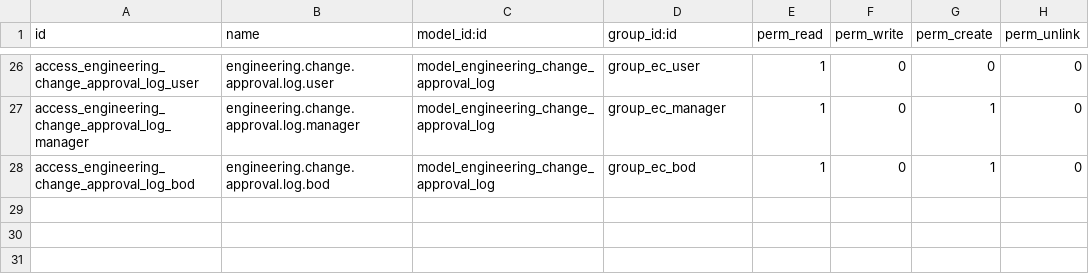
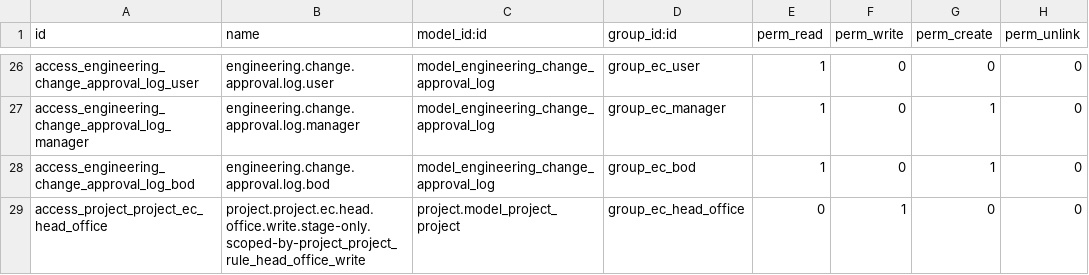
Before and after one commit to jacondv/eningeering_change, a CSV file: addons/engineering_change/security/ir.model.access.csv, drawn as a sheet; only a part is shown, gaps mark what is left out; the diff names each change by its address in the sheet, - before the commit and + after, or states it on an @@ line.

Commit message:
Restrict Project stage changes to Engineering Head/Admin, with a confirm dialog
Only engineering_change.group_ec_head_office or an Administrator may change
a project.project's stage_id now (enforced server-side in
engineering_change/models/project_project.py). The Engineering Head reaches
every project for this purpose (not just their own), but is limited to
changing stage_id only - anything else on a project they don't manage still
requires being that project's own Project Manager.

Also add a client-side confirmation popup before committing any stage
change on the Project form's statusbar widget, scoped to project.project.

```diff
--- a/addons/engineering_change/security/ir.model.access.csv
+++ b/addons/engineering_change/security/ir.model.access.csv
+row 29: access_project_project_ec_head_office | project.project.ec.head.office.write.stage-only.scoped-by-project_project_rule_head_office_write | project.model_project_project | group_ec_head_office | 0 | 1 | 0 | 0
```
Also changed, not shown: 5 other files.
